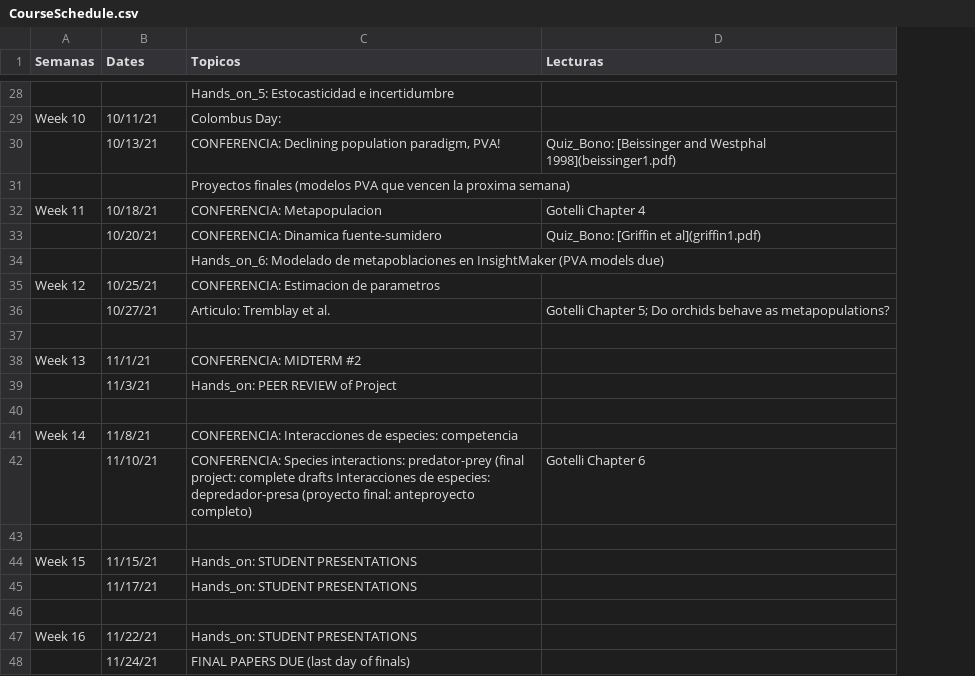
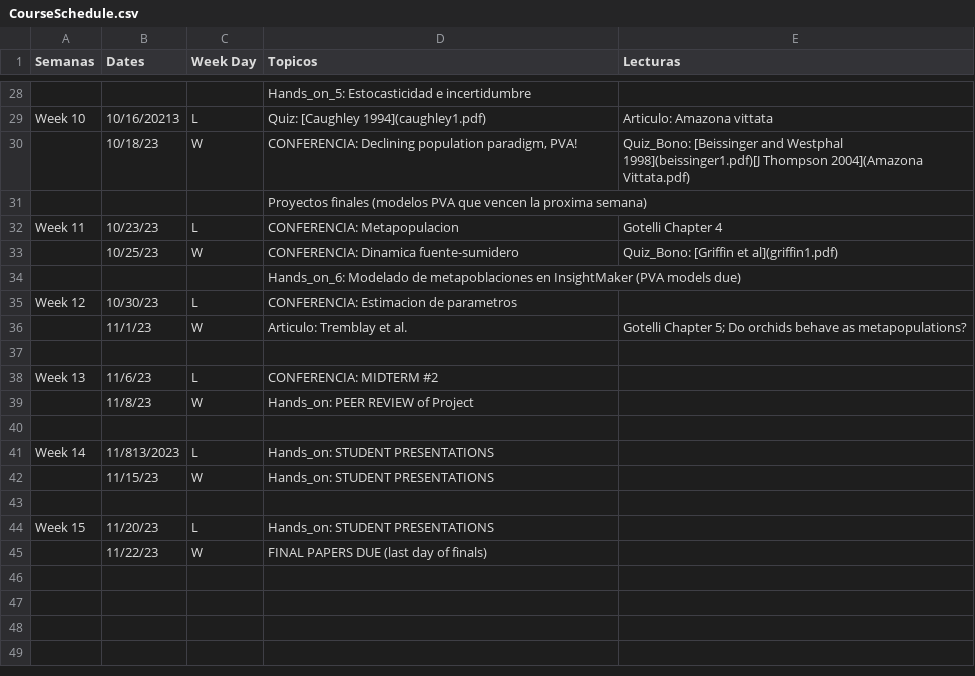
Before and after one commit to RaymondLTremblay/Ecologia_de_Poblacion_UPRH, a CSV file: CourseSchedule.csv, drawn as a sheet; only a part is shown, gaps mark what is left out; removed rows and columns are numbered as before the commit, all else as after; the diff covers the shown part only; the diff names each change by its address in the sheet, - before the commit and + after, or states it on an @@ line.

```diff
--- a/CourseSchedule.csv
+++ b/CourseSchedule.csv
+column C (Week Day), rows 29-41: L | W |  | L | W |  | L | W |  | L | W |  | L; rows 44-45: L | W
-B29 (Dates): 10/11/21
+B29 (Dates): 10/16/20213
-D29 (Topicos): Colombus Day:
+D29 (Topicos): Quiz: [Caughley 1994](caughley1.pdf)
-E29 (Lecturas): (empty)
+E29 (Lecturas): Articulo: Amazona vittata
-B30 (Dates): 10/13/21
+B30 (Dates): 10/18/23
-E30 (Lecturas): …and Westphal 1998](beissinger1.pdf)
+E30 (Lecturas): …and Westphal 1998](beissinger1.pdf)[J Thompson 2004](Amazona Vittata.pdf)
-B32 (Dates): 10/18/21
+B32 (Dates): 10/23/23
-B33 (Dates): 10/20/21
+B33 (Dates): 10/25/23
-B35 (Dates): 10/25/21
+B35 (Dates): 10/30/23
-B36 (Dates): 10/27/21
+B36 (Dates): 11/1/23
-B38 (Dates): 11/1/21
+B38 (Dates): 11/6/23
-B39 (Dates): 11/3/21
+B39 (Dates): 11/8/23
-B41 (Dates): 11/8/21
+B41 (Dates): 11/813/2023
-D41 (Topicos): CONFERENCIA: Interacciones de especies: competencia
+D41 (Topicos): Hands_on: STUDENT PRESENTATIONS
-row 42:  | 11/10/21 | CONFERENCIA: Species interactions: predator-prey (final project: complete drafts Interacciones de especies: depredador-presa (proyecto final: anteproyecto completo) | Gotelli Chapter 6
+row 42:  | 11/15/23 | W | Hands_on: STUDENT PRESENTATIONS
-B44 (Dates): 11/15/21
+B44 (Dates): 11/20/23
-row 45:  | 11/17/21 | Hands_on: STUDENT PRESENTATIONS
-row 46: (empty)
-row 47: Week 16 | 11/22/21 | Hands_on: STUDENT PRESENTATIONS
-B45 (Dates): 11/24/21
+B45 (Dates): 11/22/23
```
Also changed, not shown: 2 added rows, 2 removed rows and 20 edited cells elsewhere in this file, 30 other files.
